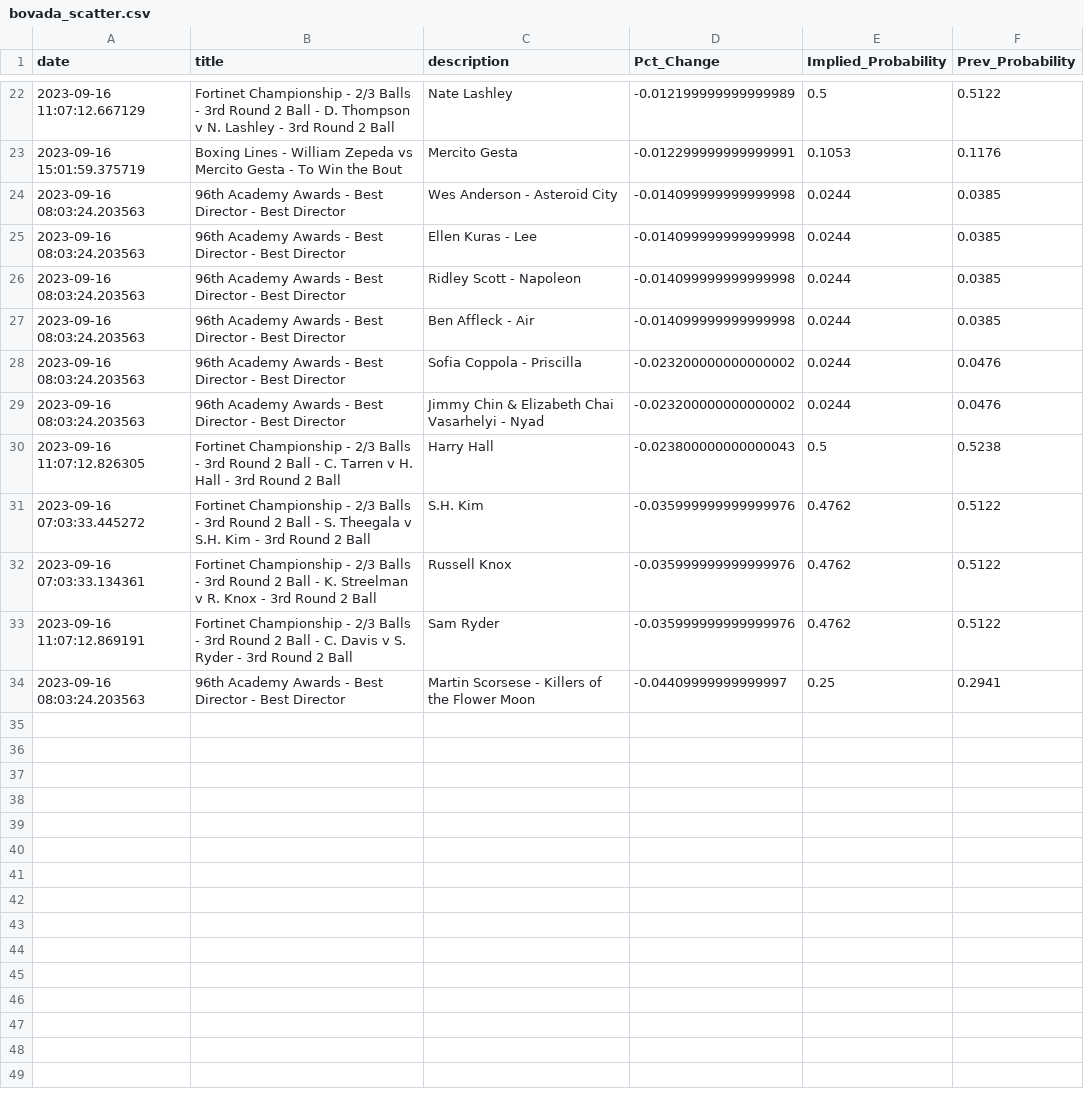
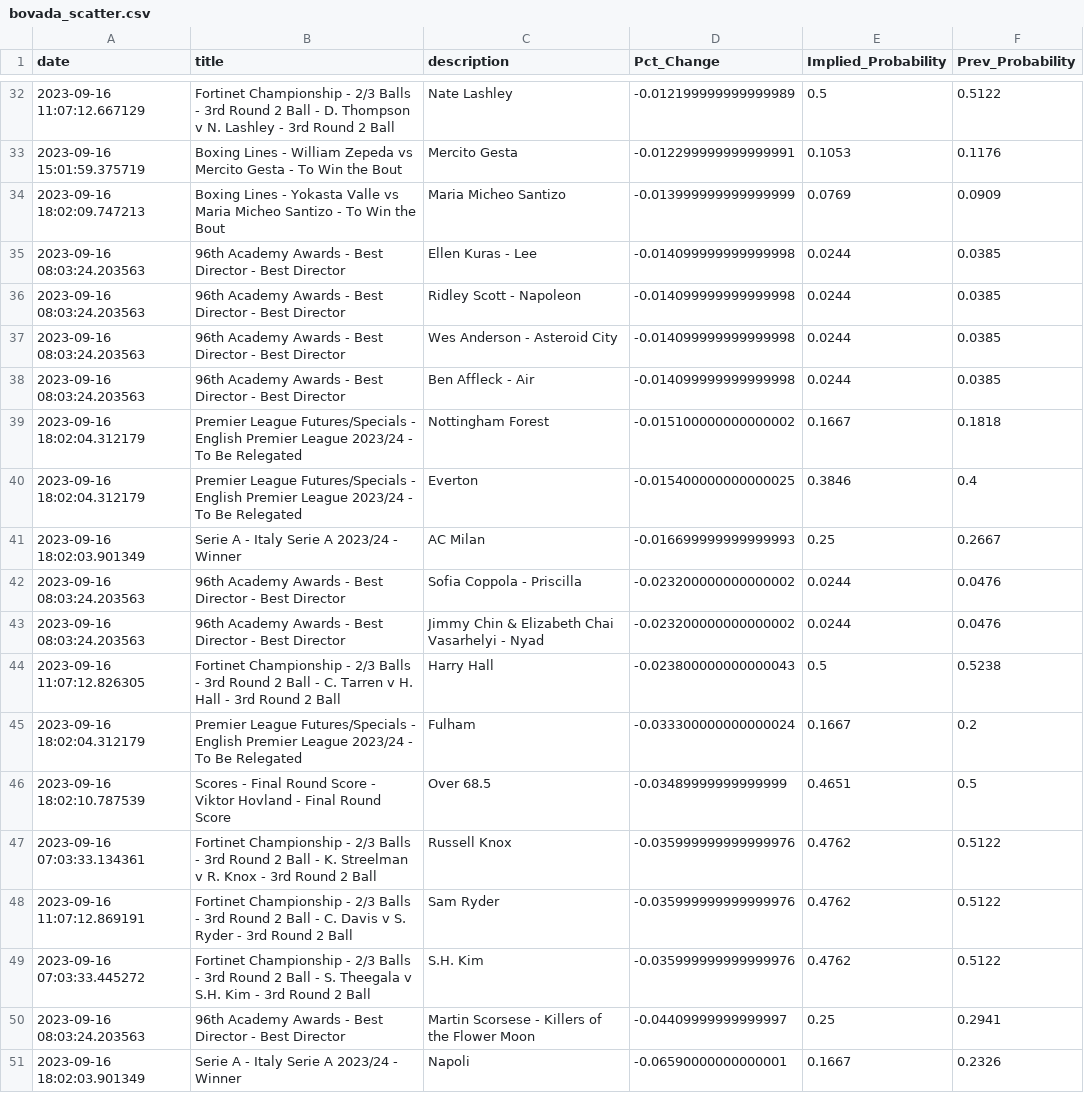
Before and after one commit to aaroncolesmith/bet_model, a CSV file: bovada_scatter.csv, drawn as a sheet; only a part is shown, gaps mark what is left out; the diff covers the shown part only.

```diff
--- a/bovada_scatter.csv
+++ b/bovada_scatter.csv
@@ -23,6 +33,10 @@ date,title,description,Pct_Change,Implied_Probability,Prev_Probability
 2023-09-16 15:01:59.375719,Boxing Lines - William Zepeda vs Mercito Gesta - To Win the Bout,Mercito Gesta,-0.012299999999999991,0.1053,0.1176
-2023-09-16 08:03:24.203563,96th Academy Awards - Best Director - Best Director,Wes Anderson - Asteroid City,-0.014099999999999998,0.0244,0.0385
+2023-09-16 18:02:09.747213,Boxing Lines - Yokasta Valle vs Maria Micheo Santizo - To Win the Bout,Maria Micheo Santizo,-0.013999999999999999,0.0769,0.0909
 2023-09-16 08:03:24.203563,96th Academy Awards - Best Director - Best Director,Ellen Kuras - Lee,-0.014099999999999998,0.0244,0.0385
 2023-09-16 08:03:24.203563,96th Academy Awards - Best Director - Best Director,Ridley Scott - Napoleon,-0.014099999999999998,0.0244,0.0385
+2023-09-16 08:03:24.203563,96th Academy Awards - Best Director - Best Director,Wes Anderson - Asteroid City,-0.014099999999999998,0.0244,0.0385
 2023-09-16 08:03:24.203563,96th Academy Awards - Best Director - Best Director,Ben Affleck - Air,-0.014099999999999998,0.0244,0.0385
+2023-09-16 18:02:04.312179,Premier League Futures/Specials - English Premier League 2023/24 - To Be Relegated,Nottingham Forest,-0.015100000000000002,0.1667,0.1818
+2023-09-16 18:02:04.312179,Premier League Futures/Specials - English Premier League 2023/24 - To Be Relegated,Everton,-0.015400000000000025,0.3846,0.4
+2023-09-16 18:02:03.901349,Serie A - Italy Serie A 2023/24 - Winner,AC Milan,-0.016699999999999993,0.25,0.2667
 2023-09-16 08:03:24.203563,96th Academy Awards - Best Director - Best Director,Sofia Coppola - Priscilla,-0.023200000000000002,0.0244,0.0476
@@ -30,5 +44,8 @@ date,title,description,Pct_Change,Implied_Probability,Prev_Probability
 2023-09-16 11:07:12.826305,Fortinet Championship - 2/3 Balls - 3rd Round 2 Ball - C. Tarren v H. Hall - 3rd Round 2 Ball,Harry Hall,-0.023800000000000043,0.5,0.5238
-2023-09-16 07:03:33.445272,Fortinet Championship - 2/3 Balls - 3rd Round 2 Ball - S. Theegala v S.H. Kim - 3rd Round 2 Ball,S.H. Kim,-0.035999999999999976,0.4762,0.5122
+2023-09-16 18:02:04.312179,Premier League Futures/Specials - English Premier League 2023/24 - To Be Relegated,Fulham,-0.033300000000000024,0.1667,0.2
+2023-09-16 18:02:10.787539,Scores - Final Round Score - Viktor Hovland - Final Round Score,Over 68.5,-0.03489999999999999,0.4651,0.5
 2023-09-16 07:03:33.134361,Fortinet Championship - 2/3 Balls - 3rd Round 2 Ball - K. Streelman v R. Knox - 3rd Round 2 Ball,Russell Knox,-0.035999999999999976,0.4762,0.5122
 2023-09-16 11:07:12.869191,Fortinet Championship - 2/3 Balls - 3rd Round 2 Ball - C. Davis v S. Ryder - 3rd Round 2 Ball,Sam Ryder,-0.035999999999999976,0.4762,0.5122
+2023-09-16 07:03:33.445272,Fortinet Championship - 2/3 Balls - 3rd Round 2 Ball - S. Theegala v S.H. Kim - 3rd Round 2 Ball,S.H. Kim,-0.035999999999999976,0.4762,0.5122
 2023-09-16 08:03:24.203563,96th Academy Awards - Best Director - Best Director,Martin Scorsese - Killers of the Flower Moon,-0.04409999999999997,0.25,0.2941
+2023-09-16 18:02:03.901349,Serie A - Italy Serie A 2023/24 - Winner,Napoli,-0.06590000000000001,0.1667,0.2326
```
Also changed, not shown: 10 added rows and 1 moved row elsewhere in this file, teams_db.csv, 6 other files.
